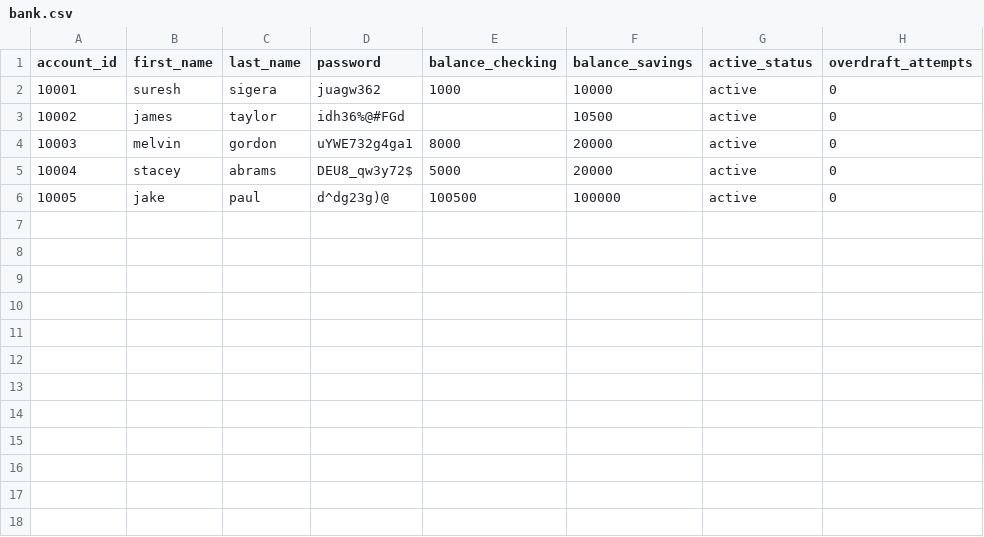
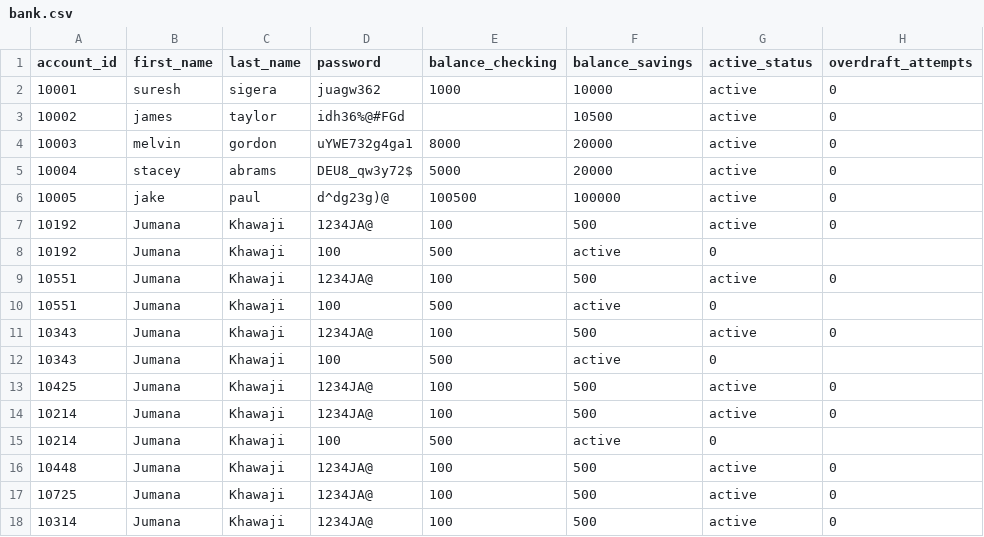
Before and after one commit to iijumanaAhmed/Banking-Project, a CSV file: bank.csv, drawn as a sheet; the diff names each change by its address in the sheet, - before the commit and + after, or states it on an @@ line.

```diff
--- a/bank.csv
+++ b/bank.csv
+row 7: 10192 | Jumana | Khawaji | 1234JA@ | 100 | 500 | active | 0
+row 8: 10192 | Jumana | Khawaji | 100 | 500 | active | 0
+row 9: 10551 | Jumana | Khawaji | 1234JA@ | 100 | 500 | active | 0
+row 10: 10551 | Jumana | Khawaji | 100 | 500 | active | 0
+row 11: 10343 | Jumana | Khawaji | 1234JA@ | 100 | 500 | active | 0
+row 12: 10343 | Jumana | Khawaji | 100 | 500 | active | 0
+row 13: 10425 | Jumana | Khawaji | 1234JA@ | 100 | 500 | active | 0
+row 14: 10214 | Jumana | Khawaji | 1234JA@ | 100 | 500 | active | 0
+row 15: 10214 | Jumana | Khawaji | 100 | 500 | active | 0
+row 16: 10448 | Jumana | Khawaji | 1234JA@ | 100 | 500 | active | 0
+row 17: 10725 | Jumana | Khawaji | 1234JA@ | 100 | 500 | active | 0
+row 18: 10314 | Jumana | Khawaji | 1234JA@ | 100 | 500 | active | 0
```
Also changed, not shown: 3 other files.
